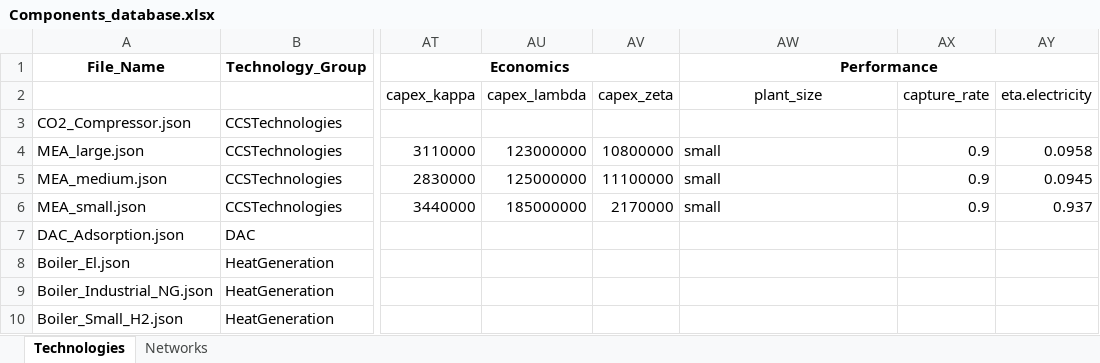
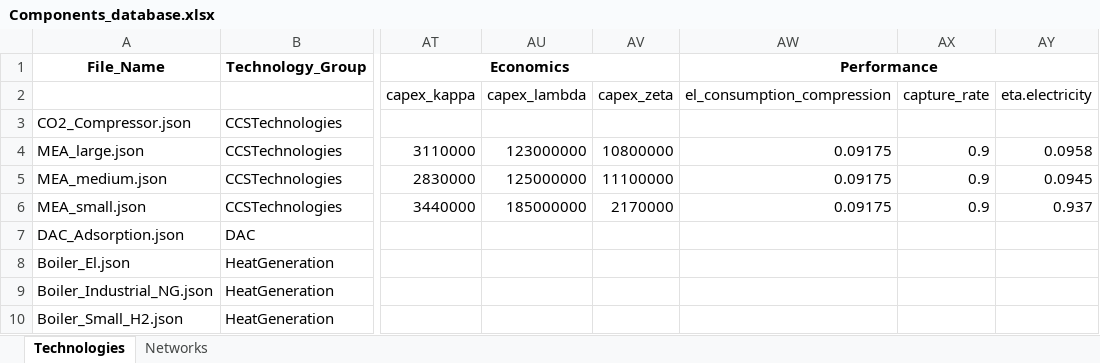
Before and after one commit to UU-ER/AdOpT-NET0, an Excel workbook: adopt_net0/database/data/Components_database.xlsx, sheet Technologies, drawn as a sheet; only a part is shown, gaps mark what is left out; values as stored, in another font and other column widths than the file's, no borders; the diff names each change by its address in the sheet, - before the commit and + after, or states it on an @@ line.

```diff
--- a/adopt_net0/database/data/Components_database.xlsx (sheet Technologies)
+++ b/adopt_net0/database/data/Components_database.xlsx (sheet Technologies)
-AW2: plant_size
+AW2: el_consumption_compression
-AW4:AW6: small
+AW4:AW6: 0.09175
```
Also changed, not shown: docs/source/_static/Components_database.xlsx, 2 other files.
